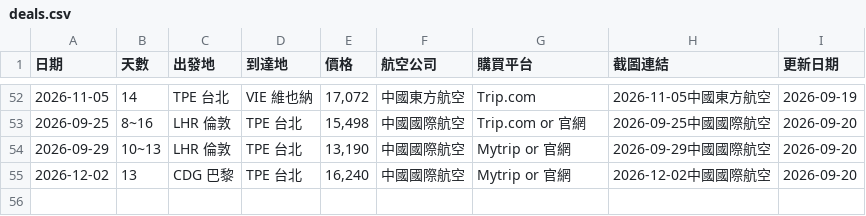
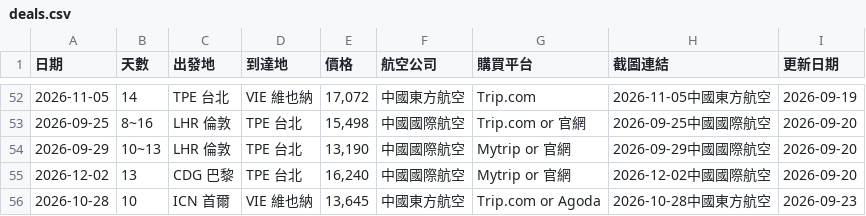
Before and after one commit to SAOJSM/FlightDealAsia, a CSV file: data/deals.csv, drawn as a sheet; only a part is shown, gaps mark what is left out; the diff names each change by its address in the sheet, - before the commit and + after, or states it on an @@ line.

Commit message:
chore: update deals from Telegram Bot (2026-09-22 23:41:02)

```diff
--- a/data/deals.csv
+++ b/data/deals.csv
+row 56: 2026-10-28 | 10 | ICN 首爾 | VIE 維也納 | 13,645 | 中國東方航空 | Trip.com or Agoda | 2026-10-28中國東方航空 | 2026-09-23
```
Also changed, not shown: 2 other files.
